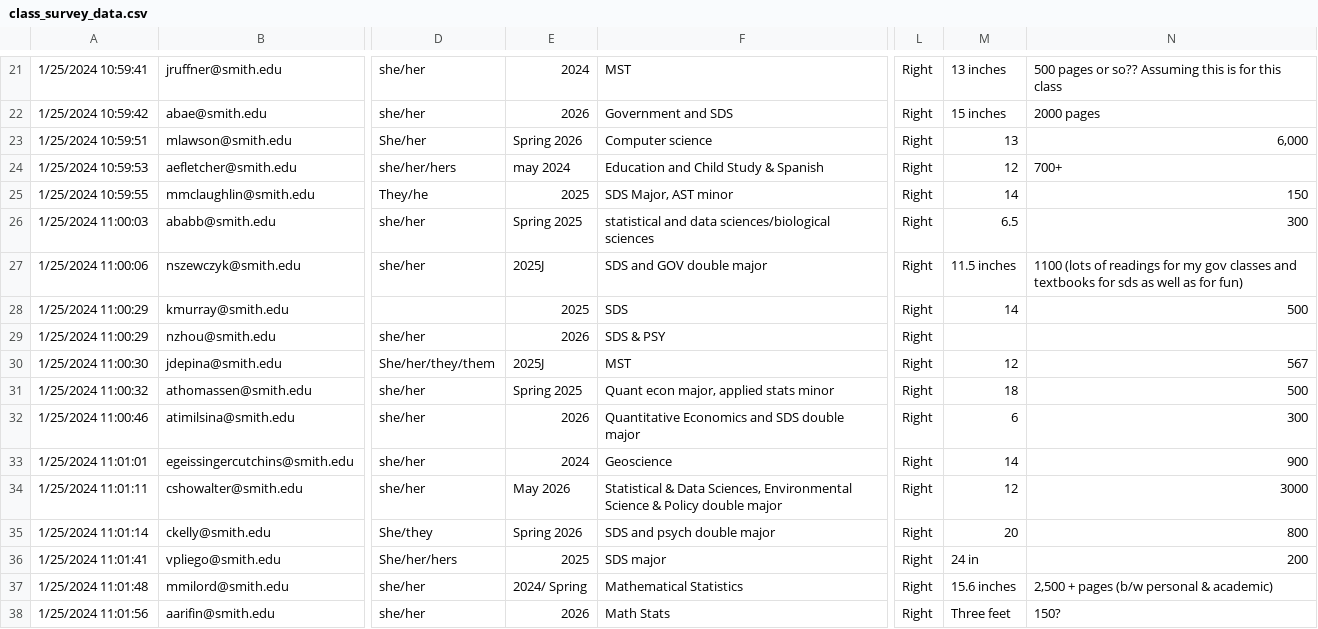
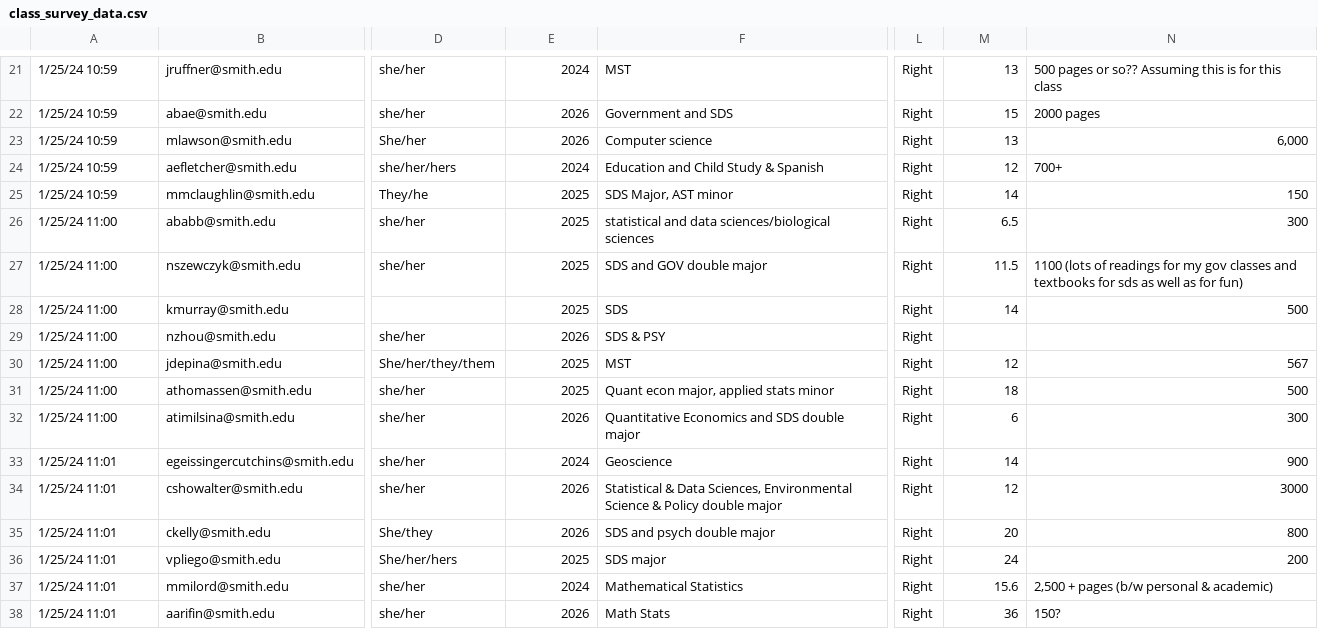
Before and after one commit to RandiLGarcia/sds290spring24, a CSV file: docs/data/class_survey_data.csv, drawn as a sheet; only a part is shown, gaps mark what is left out; the diff covers the shown part only; the diff names each change by its address in the sheet, - before the commit and + after, or states it on an @@ line.

```diff
--- a/docs/data/class_survey_data.csv
+++ b/docs/data/class_survey_data.csv
-A21: 1/25/2024 10:59:41
+A21: 1/25/24 10:59
-M21: 13 inches
+M21: 13
-A22: 1/25/2024 10:59:42
+A22: 1/25/24 10:59
-M22: 15 inches
+M22: 15
-A23: 1/25/2024 10:59:51
+A23: 1/25/24 10:59
-E23: Spring 2026
+E23: 2026
-A24: 1/25/2024 10:59:53
+A24: 1/25/24 10:59
-E24: may 2024
+E24: 2024
-A25: 1/25/2024 10:59:55
+A25: 1/25/24 10:59
-A26: 1/25/2024 11:00:03
+A26: 1/25/24 11:00
-E26: Spring 2025
+E26: 2025
-A27: 1/25/2024 11:00:06
+A27: 1/25/24 11:00
-E27: 2025J
+E27: 2025
-M27: 11.5 inches
+M27: 11.5
-A28:A29: 1/25/2024 11:00:29
+A28:A29: 1/25/24 11:00
-A30: 1/25/2024 11:00:30
+A30: 1/25/24 11:00
-E30: 2025J
+E30: 2025
-A31: 1/25/2024 11:00:32
+A31: 1/25/24 11:00
-E31: Spring 2025
+E31: 2025
-A32: 1/25/2024 11:00:46
+A32: 1/25/24 11:00
-A33: 1/25/2024 11:01:01
+A33: 1/25/24 11:01
-A34: 1/25/2024 11:01:11
+A34: 1/25/24 11:01
-E34: May 2026
+E34: 2026
-A35: 1/25/2024 11:01:14
+A35: 1/25/24 11:01
-E35: Spring 2026
+E35: 2026
-A36: 1/25/2024 11:01:41
+A36: 1/25/24 11:01
-M36: 24 in
+M36: 24
-A37: 1/25/2024 11:01:48
+A37: 1/25/24 11:01
-E37: 2024/ Spring
+E37: 2024
-M37: 15.6 inches
+M37: 15.6
-A38: 1/25/2024 11:01:56
+A38: 1/25/24 11:01
-M38: Three feet
+M38: 36
```
Also changed, not shown: 46 edited cells elsewhere in this file, 3 other files.
